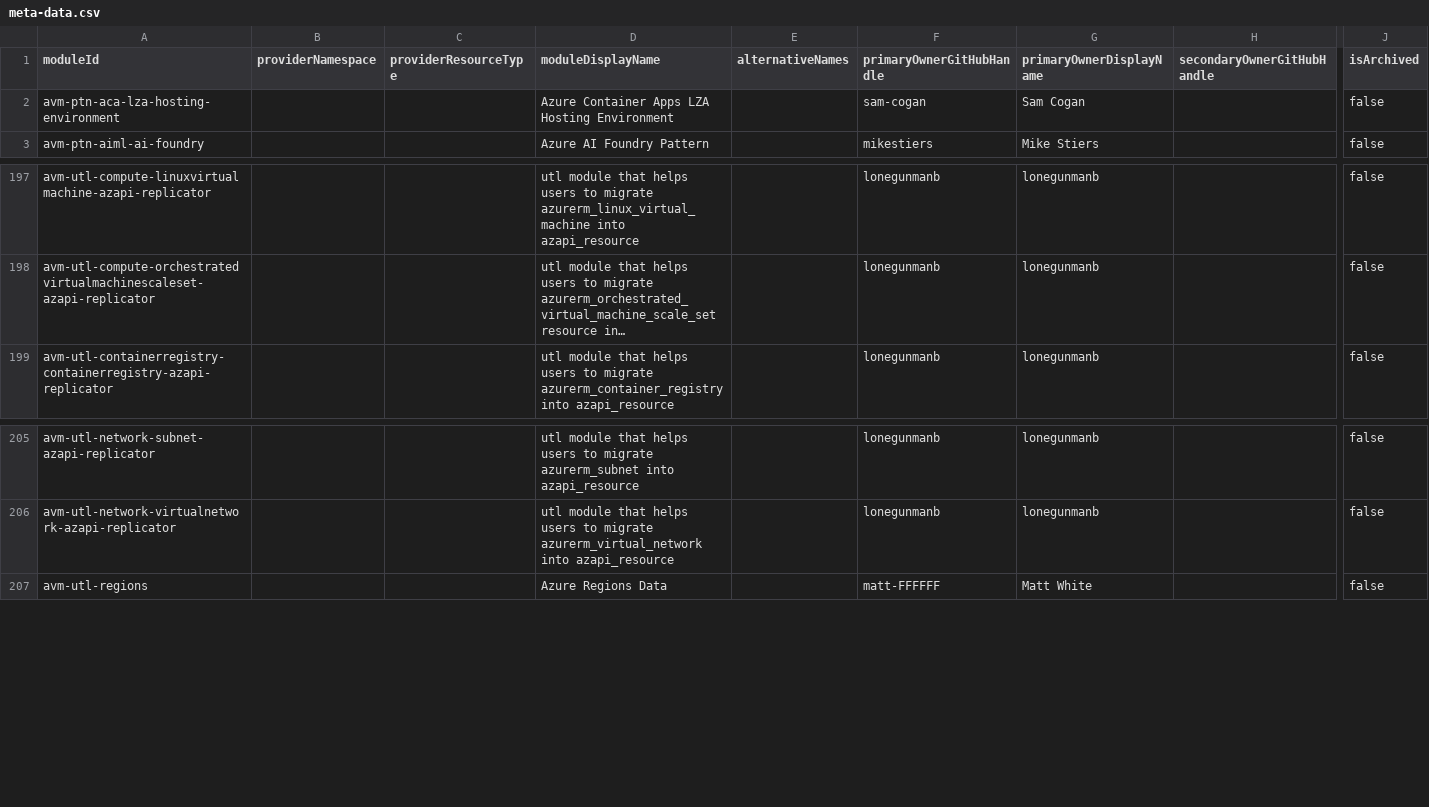
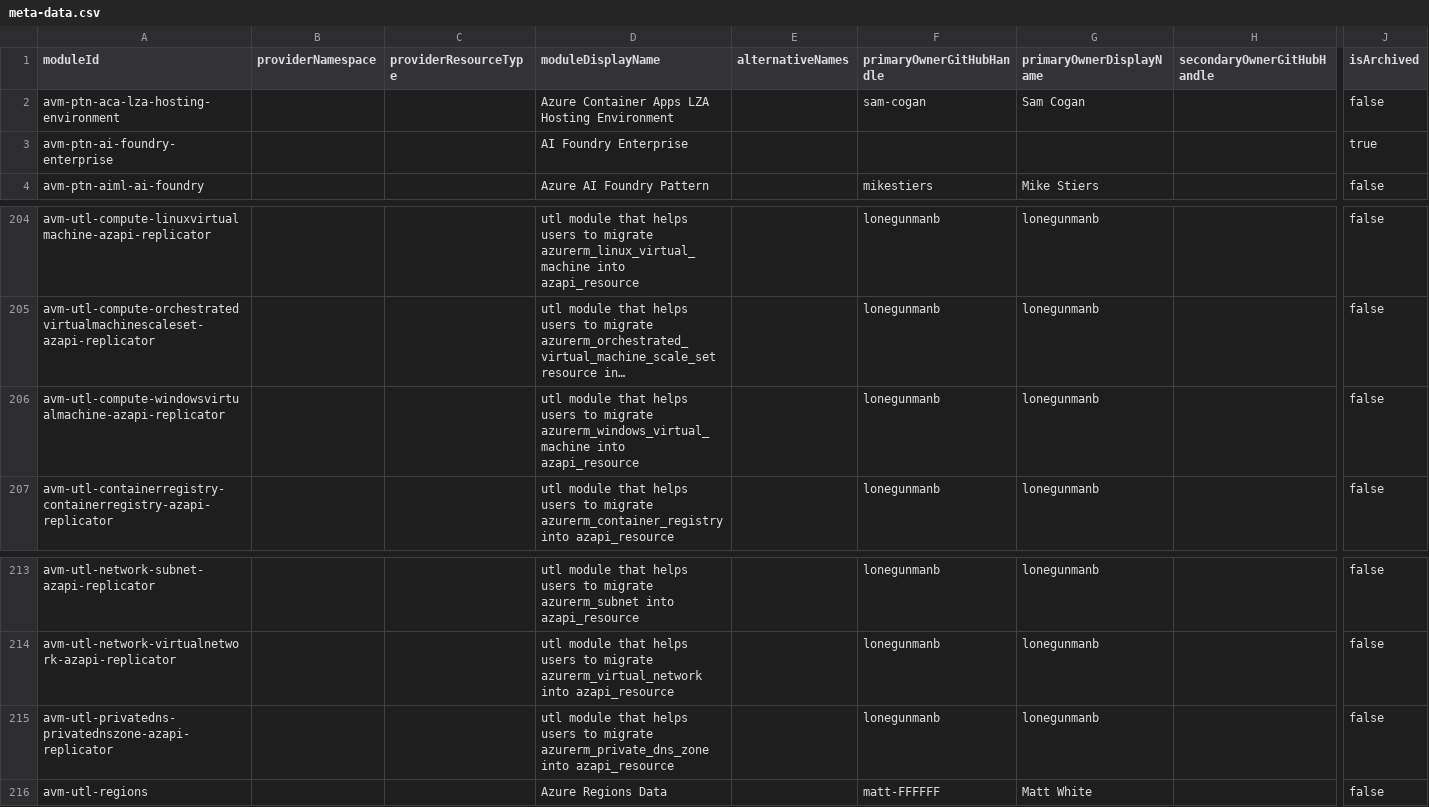
Before and after one commit to Azure/avm-terraform-governance, a CSV file: tf-repo-mgmt/repository-meta-data/meta-data.csv, drawn as a sheet; only a part is shown, gaps mark what is left out; long unchanged cells end in …; rows hold the shown columns only; the diff covers the shown part only; the diff names each change by its address in the sheet, - before the commit and + after, or states it on an @@ line.

```diff
--- a/tf-repo-mgmt/repository-meta-data/meta-data.csv
+++ b/tf-repo-mgmt/repository-meta-data/meta-data.csv
+row 3: avm-ptn-ai-foundry-enterprise |  |  | AI Foundry Enterprise |  |  |  |  | true
+row 206: avm-utl-compute-windowsvirtualmachine-azapi-replicator |  |  | utl module that helps users to migrate azurerm_windows_virtual_machine into azapi_resource |  | lonegunmanb | lonegunmanb |  | false
+row 215: avm-utl-privatedns-privatednszone-azapi-replicator |  |  | utl module that helps users to migrate azurerm_private_dns_zone into azapi_resource |  | lonegunmanb | lonegunmanb |  | false
```
Also changed, not shown: 6 added rows elsewhere in this file, 3 other files.
